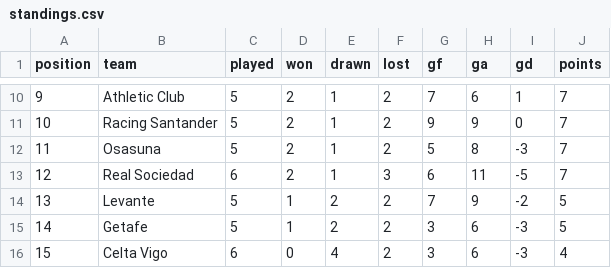
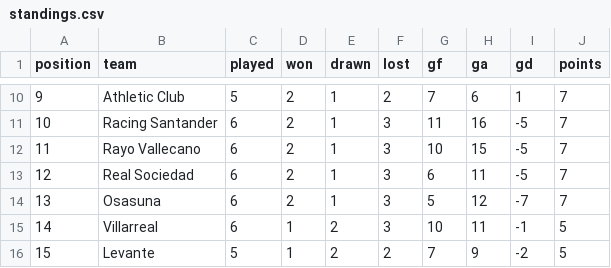
Before and after one commit to RShiri/XLALIGA, a CSV file: laliga_dashboard/database/standings.csv, drawn as a sheet; only a part is shown, gaps mark what is left out; the diff covers the shown part only.

```diff
--- a/laliga_dashboard/database/standings.csv
+++ b/laliga_dashboard/database/standings.csv
@@ -10,7 +10,7 @@ position,team,played,won,drawn,lost,gf,ga,gd,points
 9,Athletic Club,5,2,1,2,7,6,1,7
-10,Racing Santander,5,2,1,2,9,9,0,7
-11,Osasuna,5,2,1,2,5,8,-3,7
+10,Racing Santander,6,2,1,3,11,16,-5,7
+11,Rayo Vallecano,6,2,1,3,10,15,-5,7
 12,Real Sociedad,6,2,1,3,6,11,-5,7
-13,Levante,5,1,2,2,7,9,-2,5
-14,Getafe,5,1,2,2,3,6,-3,5
-15,Celta Vigo,6,0,4,2,3,6,-3,4
+13,Osasuna,6,2,1,3,5,12,-7,7
+14,Villarreal,6,1,2,3,10,11,-1,5
+15,Levante,5,1,2,2,7,9,-2,5
```
Also changed, not shown: 80 edited cells elsewhere in this file, laliga_dashboard/database/players.csv, laliga_dashboard/database/results.csv, 47 other files.
